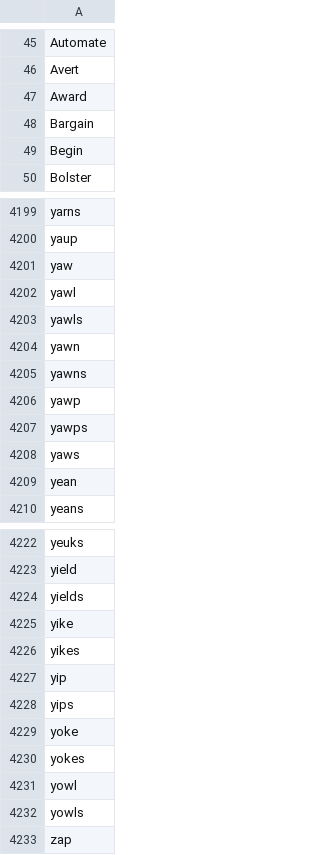
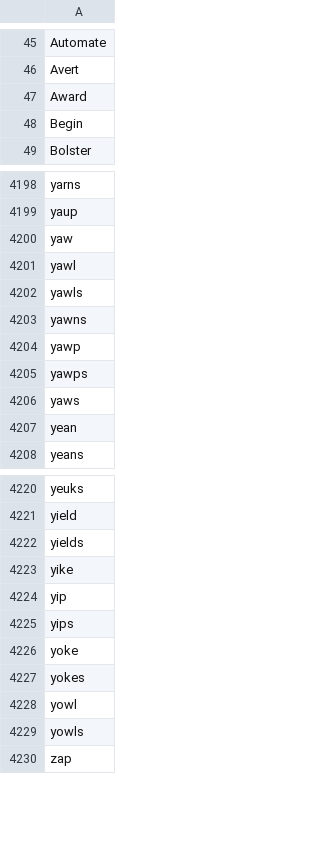
Before and after one commit to jonathanandrewsuk/reddit-feels, a CSV file: db/action_verbs.csv, drawn as a sheet; only a part is shown, gaps mark what is left out.

```diff
--- a/db/action_verbs.csv
+++ b/db/action_verbs.csv
@@ -47,3 +47,2 @@ Avert
 Award
-Bargain
 Begin
@@ -4203,3 +4202,2 @@ yawl
 yawls
-yawn
 yawns
@@ -4225,3 +4223,2 @@ yields
 yike
-yikes
 yip
```
Also changed, not shown: 12 other files.
